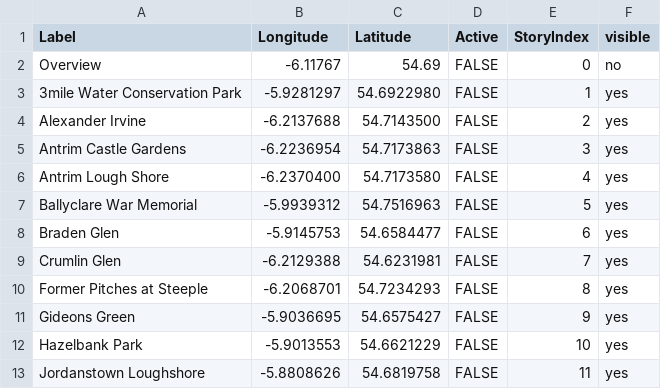
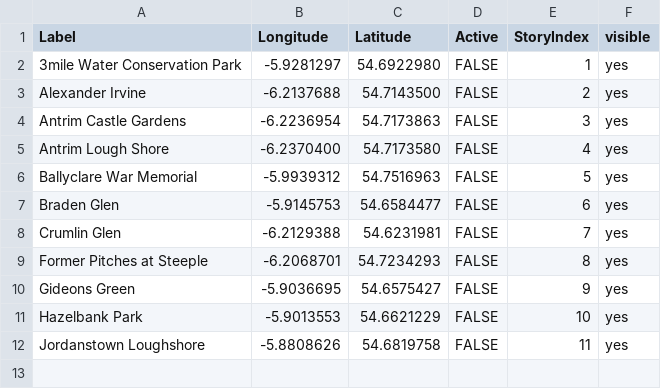
Before and after one commit to tf1158/ft554126.github.io, a CSV file: resources/index-map/index-map-layer.csv, drawn as a sheet.

Commit message:
Update index-map-layer.csv

```diff
--- a/resources/index-map/index-map-layer.csv
+++ b/resources/index-map/index-map-layer.csv
@@ -1,3 +1,2 @@
 Label,Longitude,Latitude,Active,StoryIndex,visible
-Overview,-6.11767,54.69,FALSE,0,no
 3mile Water Conservation Park,-5.9281297,54.6922980,FALSE,1,yes
```
